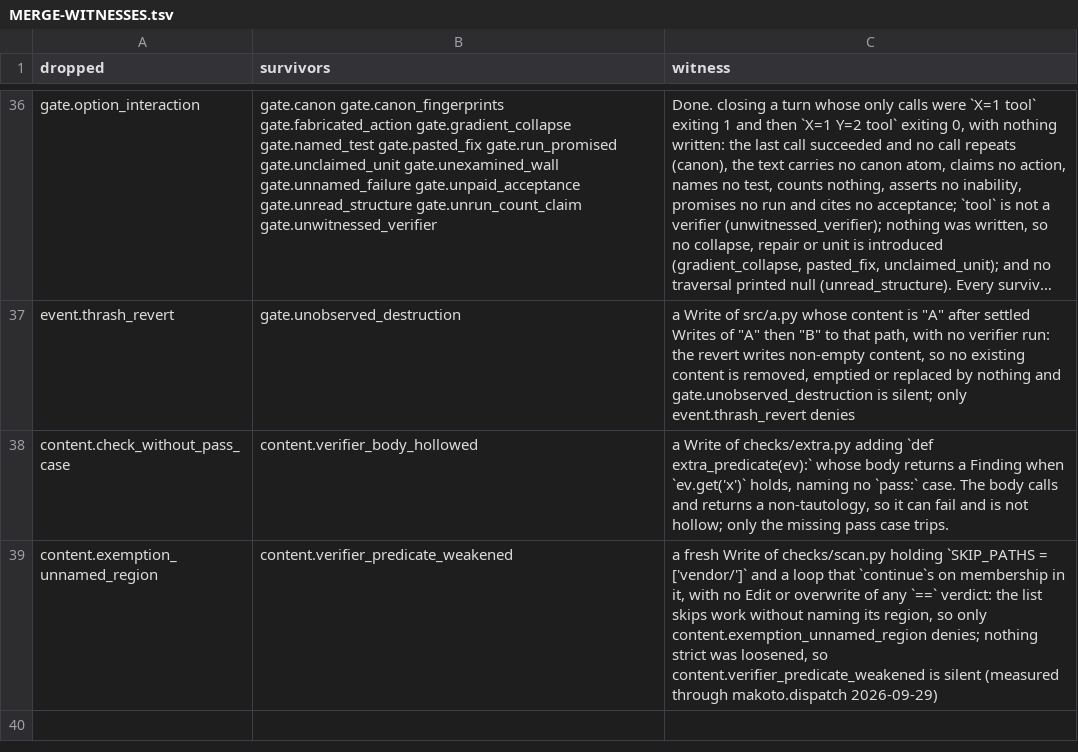
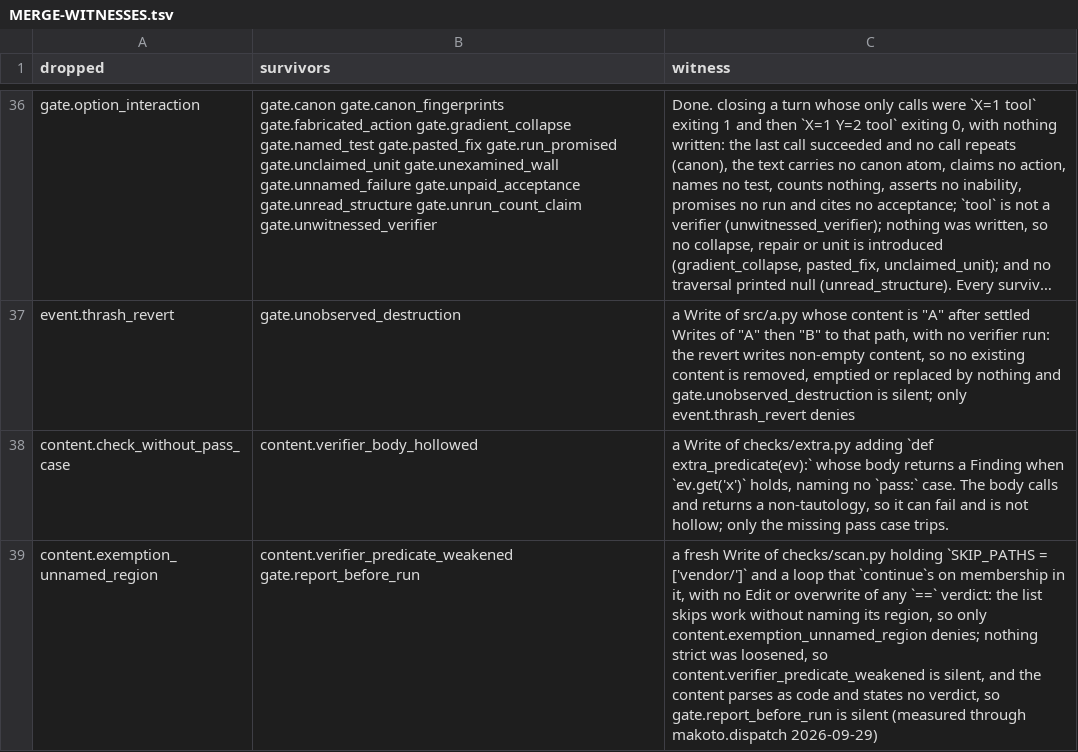
Before and after one commit to Clear-Sights/Makoto, a TSV file: docs/MERGE-WITNESSES.tsv, drawn as a sheet; only a part is shown, gaps mark what is left out; long unchanged cells end in ….

Commit message:
3.4.14 pin; B34's witness also refutes report_before_run

```diff
--- a/docs/MERGE-WITNESSES.tsv
+++ b/docs/MERGE-WITNESSES.tsv
@@ -38,2 +38,2 @@ event.thrash_revert	gate.unobserved_destruction	a Write of src/a.py whose conten
 content.check_without_pass_case	content.verifier_body_hollowed	a Write of checks/extra.py adding `def extra_predicate(ev):` whose body returns a Finding when `ev.get('x')` holds, naming no `pass:` case. The body calls and returns a non-tautology, so it can fail and is not hollow; only the missing pass case trips.
-content.exemption_unnamed_region	content.verifier_predicate_weakened	a fresh Write of checks/scan.py holding `SKIP_PATHS = ['vendor/']` and a loop that `continue`s on membership in it, with no Edit or overwrite of any `==` verdict: the list skips work without naming its region, so only content.exemption_unnamed_region denies; nothing strict was loosened, so content.verifier_predicate_weakened is silent (measured through makoto.dispatch 2026-09-29)
+content.exemption_unnamed_region	content.verifier_predicate_weakened gate.report_before_run	a fresh Write of checks/scan.py holding `SKIP_PATHS = ['vendor/']` and a loop that `continue`s on membership in it, with no Edit or overwrite of any `==` verdict: the list skips work without naming its region, so only content.exemption_unnamed_region denies; nothing strict was loosened, so content.verifier_predicate_weakened is silent, and the content parses as code and states no verdict, so gate.report_before_run is silent (measured through makoto.dispatch 2026-09-29)
```
Also changed, not shown: docs/PLUGIN-DIGEST.tsv, 2 other files.
